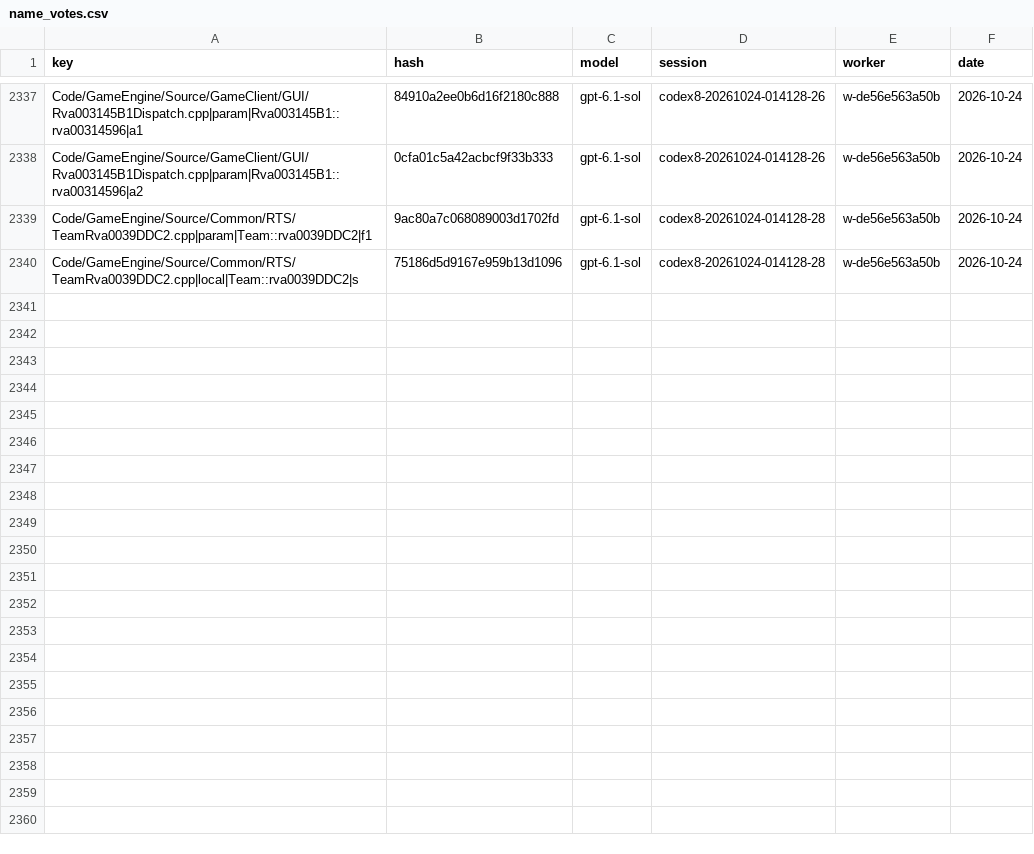
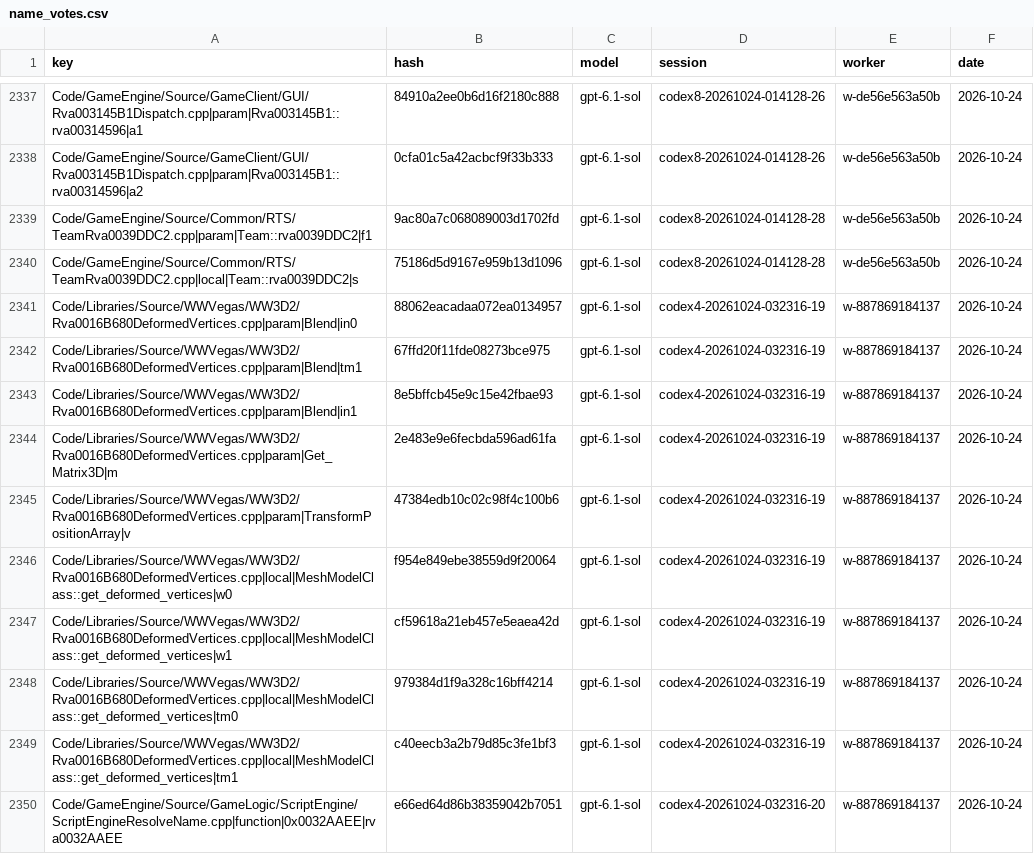
Before and after one commit to Alitryel/Open-BFME-2, a CSV file: reverse/name_votes.csv, drawn as a sheet; only a part is shown, gaps mark what is left out; the diff covers the shown part only.

Commit message:
Record name votes (9 files, 19 keys)

```diff
--- a/reverse/name_votes.csv
+++ b/reverse/name_votes.csv
@@ -2340 +2340,11 @@ Code/GameEngine/Source/Common/RTS/TeamRva0039DDC2.cpp|param|Team::rva0039DDC2|f1
 Code/GameEngine/Source/Common/RTS/TeamRva0039DDC2.cpp|local|Team::rva0039DDC2|s,75186d5d9167e959b13d1096,gpt-6.1-sol,codex8-20261024-014128-28,w-de56e563a50b,2026-10-24
+Code/Libraries/Source/WWVegas/WW3D2/Rva0016B680DeformedVertices.cpp|param|Blend|in0,88062eacadaa072ea0134957,gpt-6.1-sol,codex4-20261024-032316-19,w-887869184137,2026-10-24
+Code/Libraries/Source/WWVegas/WW3D2/Rva0016B680DeformedVertices.cpp|param|Blend|tm1,67ffd20f11fde08273bce975,gpt-6.1-sol,codex4-20261024-032316-19,w-887869184137,2026-10-24
+Code/Libraries/Source/WWVegas/WW3D2/Rva0016B680DeformedVertices.cpp|param|Blend|in1,8e5bffcb45e9c15e42fbae93,gpt-6.1-sol,codex4-20261024-032316-19,w-887869184137,2026-10-24
+Code/Libraries/Source/WWVegas/WW3D2/Rva0016B680DeformedVertices.cpp|param|Get_Matrix3D|m,2e483e9e6fecbda596ad61fa,gpt-6.1-sol,codex4-20261024-032316-19,w-887869184137,2026-10-24
+Code/Libraries/Source/WWVegas/WW3D2/Rva0016B680DeformedVertices.cpp|param|TransformPositionArray|v,47384edb10c02c98f4c100b6,gpt-6.1-sol,codex4-20261024-032316-19,w-887869184137,2026-10-24
+Code/Libraries/Source/WWVegas/WW3D2/Rva0016B680DeformedVertices.cpp|local|MeshModelClass::get_deformed_vertices|w0,f954e849ebe38559d9f20064,gpt-6.1-sol,codex4-20261024-032316-19,w-887869184137,2026-10-24
+Code/Libraries/Source/WWVegas/WW3D2/Rva0016B680DeformedVertices.cpp|local|MeshModelClass::get_deformed_vertices|w1,cf59618a21eb457e5eaea42d,gpt-6.1-sol,codex4-20261024-032316-19,w-887869184137,2026-10-24
+Code/Libraries/Source/WWVegas/WW3D2/Rva0016B680DeformedVertices.cpp|local|MeshModelClass::get_deformed_vertices|tm0,979384d1f9a328c16bff4214,gpt-6.1-sol,codex4-20261024-032316-19,w-887869184137,2026-10-24
+Code/Libraries/Source/WWVegas/WW3D2/Rva0016B680DeformedVertices.cpp|local|MeshModelClass::get_deformed_vertices|tm1,c40eecb3a2b79d85c3fe1bf3,gpt-6.1-sol,codex4-20261024-032316-19,w-887869184137,2026-10-24
+Code/GameEngine/Source/GameLogic/ScriptEngine/ScriptEngineResolveName.cpp|function|0x0032AAEE|rva0032AAEE,e66ed64d86b38359042b7051,gpt-6.1-sol,codex4-20261024-032316-20,w-887869184137,2026-10-24
```
Also changed, not shown: 9 added rows elsewhere in this file, 1 other file.
